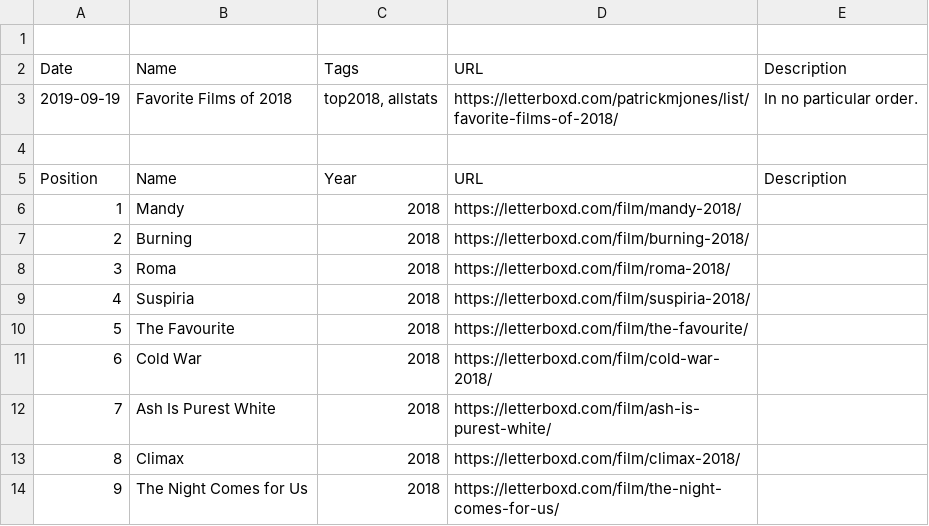
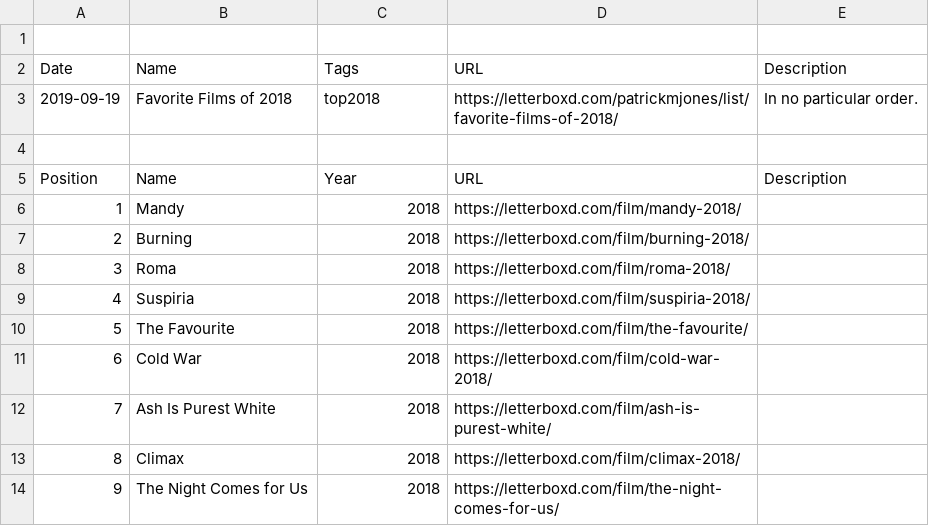
Before and after one commit to patrickmjones/letterboxd-data, a CSV file: lists/favorite-films-of-2018.csv, drawn as a sheet.

```diff
--- a/lists/favorite-films-of-2018.csv
+++ b/lists/favorite-films-of-2018.csv
@@ -2,3 +2,3 @@
 Date,Name,Tags,URL,Description
-2019-09-19,Favorite Films of 2018,"top2018, allstats",https://letterboxd.com/patrickmjones/list/favorite-films-of-2018/,In no particular order.
+2019-09-19,Favorite Films of 2018,top2018,https://letterboxd.com/patrickmjones/list/favorite-films-of-2018/,In no particular order.
 
```
Also changed, not shown: comments.csv, reviews.csv, 9 other files.
